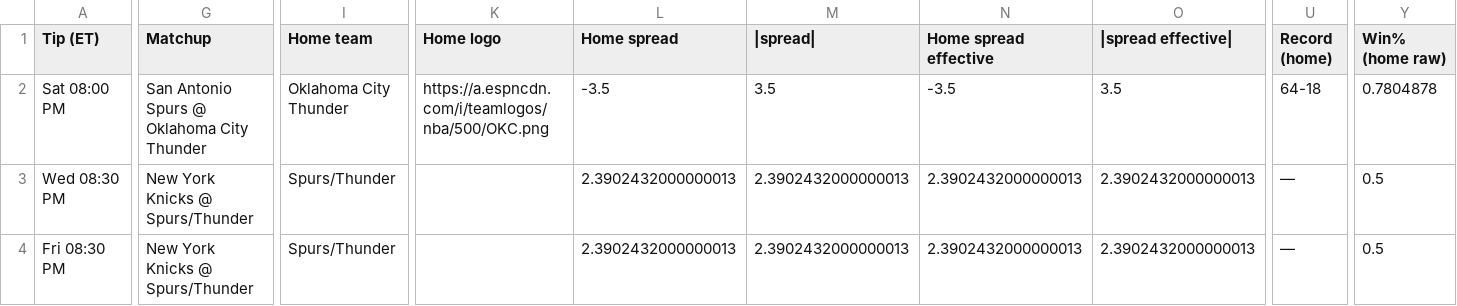
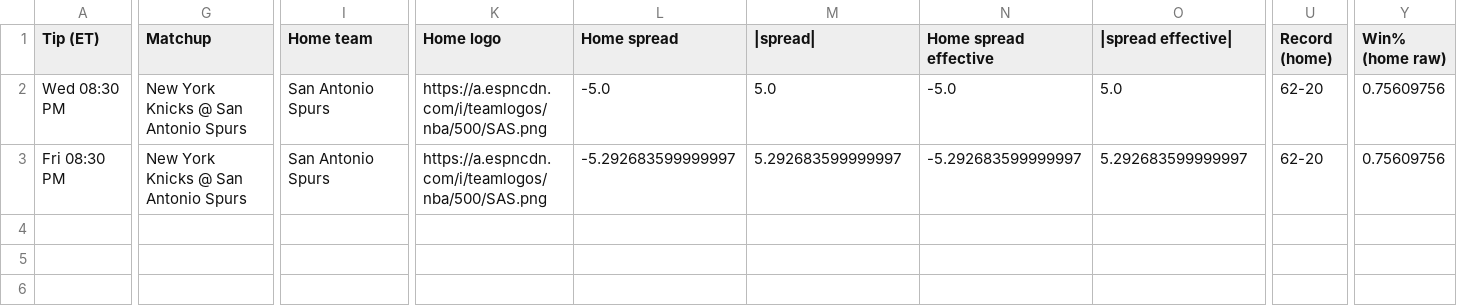
Before and after one commit to sejaldua/nba-watchability, a CSV file: data/forecast/latest.csv, drawn as a sheet; only a part is shown, gaps mark what is left out; removed rows and columns are numbered as before the commit, all else as after; rows hold the shown columns only; the diff covers the shown part only; the diff names each change by its address in the sheet, - before the commit and + after, or states it on an @@ line.

```diff
--- a/data/forecast/latest.csv
+++ b/data/forecast/latest.csv
-row 2: Sat 08:00 PM | San Antonio Spurs @ Oklahoma City Thunder | Oklahoma City Thunder | https://a.espncdn.com/i/teamlogos/nba/500/OKC.png | -3.5 | 3.5 | -3.5 | 3.5 | 64-18 | 0.7804878
-G2:G3 (Matchup): New York Knicks @ Spurs/Thunder
+G2:G3 (Matchup): New York Knicks @ San Antonio Spurs
-I2:I3 (Home team): Spurs/Thunder
+I2:I3 (Home team): San Antonio Spurs
-K2:K3 (Home logo): (empty)
+K2:K3 (Home logo): https://a.espncdn.com/i/teamlogos/nba/500/SAS.png
-L2 (Home spread): 2.3902432000000013
+L2 (Home spread): -5.0
-M2 (|spread|): 2.3902432000000013
+M2 (|spread|): 5.0
-N2 (Home spread effective): 2.3902432000000013
+N2 (Home spread effective): -5.0
-O2 (|spread effective|): 2.3902432000000013
+O2 (|spread effective|): 5.0
-U2:U3 (Record (home)): —
+U2:U3 (Record (home)): 62-20
-Y2:Y3 (Win% (home raw)): 0.5
+Y2:Y3 (Win% (home raw)): 0.75609756
-L3 (Home spread): 2.3902432000000013
+L3 (Home spread): -5.292683599999997
-M3 (|spread|): 2.3902432000000013
+M3 (|spread|): 5.292683599999997
-N3 (Home spread effective): 2.3902432000000013
+N3 (Home spread effective): -5.292683599999997
-O3 (|spread effective|): 2.3902432000000013
+O3 (|spread effective|): 5.292683599999997
```
Also changed, not shown: 26 edited cells elsewhere in this file, 2 other files.
